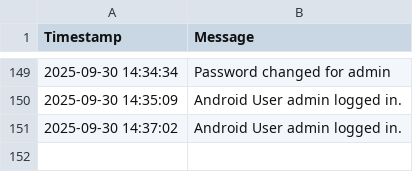
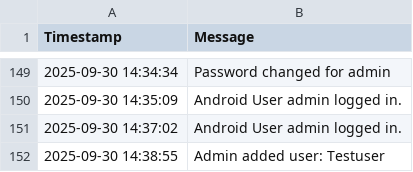
Before and after one commit to mrclubbe-git/App_Data, a CSV file: Data/event_log.csv, drawn as a sheet; only a part is shown, gaps mark what is left out.

Commit message:
Append event log

```diff
--- a/Data/event_log.csv
+++ b/Data/event_log.csv
@@ -151 +151,2 @@ Timestamp,Message
 2025-09-30 14:37:02,Android User admin logged in.
+2025-09-30 14:38:55,Admin added user: Testuser
```
